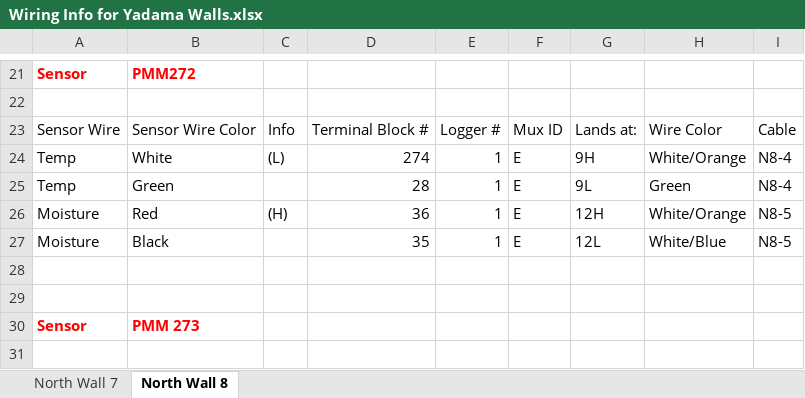
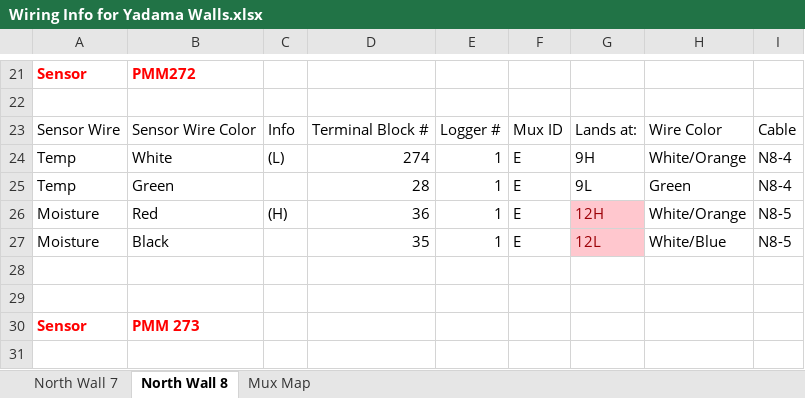
Before and after one commit to patricktokeeffe/wsu-puyallup-net-logger, an Excel workbook: Wiring Info for Yadama Walls.xlsx, sheet North Wall 8, drawn as a sheet; only a part is shown, gaps mark what is left out; values as stored, in another font and other column widths than the file's, no borders; the diff covers the shown part only; the diff names each change by its address in the sheet, - before the commit and + after, or states it on an @@ line.

```diff
--- a/Wiring Info for Yadama Walls.xlsx (sheet North Wall 8)
+++ b/Wiring Info for Yadama Walls.xlsx (sheet North Wall 8)
+sheet tab: Mux Map
@@ G26:G27 fill: none → #FFC7CE, text colour: black → #9C0006 @@
```
Also changed, not shown: 3 edited cells and cell formats elsewhere in this sheet, sheet North Wall 7, 1 other file.
